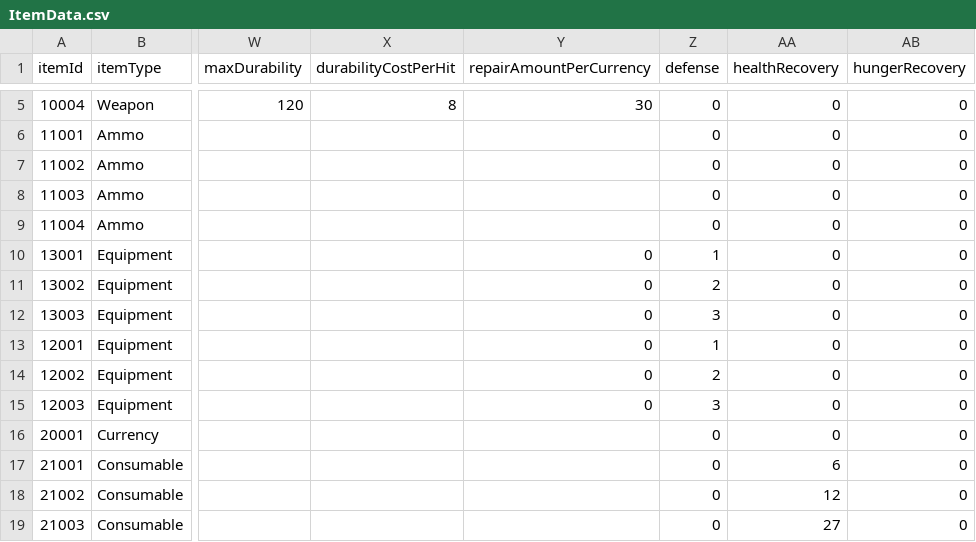
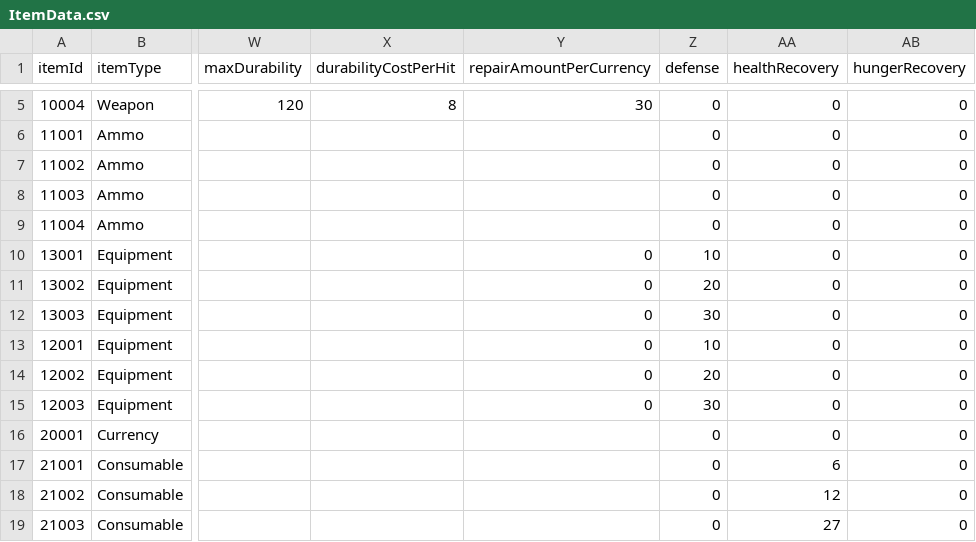
Before and after one commit to jin980809/BirkovProject, a CSV file: Assets/DataTeble/NaYeongMinCsvData/ItemData.csv, drawn as a sheet; only a part is shown, gaps mark what is left out; the diff names each change by its address in the sheet, - before the commit and + after, or states it on an @@ line.

```diff
--- a/Assets/DataTeble/NaYeongMinCsvData/ItemData.csv
+++ b/Assets/DataTeble/NaYeongMinCsvData/ItemData.csv
-Z10 (defense): 1
+Z10 (defense): 10
-Z11 (defense): 2
+Z11 (defense): 20
-Z12 (defense): 3
+Z12 (defense): 30
-Z13 (defense): 1
+Z13 (defense): 10
-Z14 (defense): 2
+Z14 (defense): 20
-Z15 (defense): 3
+Z15 (defense): 30
```
Also changed, not shown: 58 other files.
